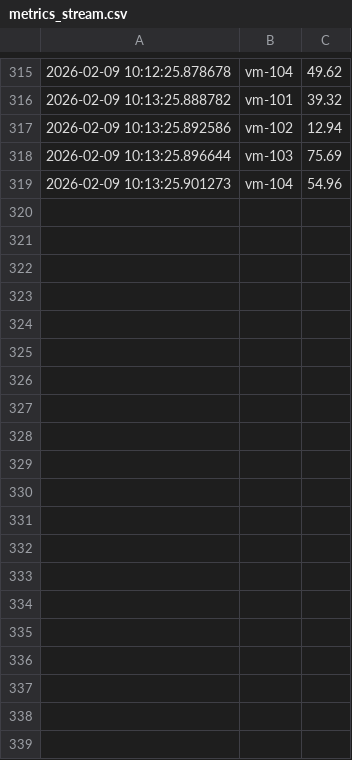
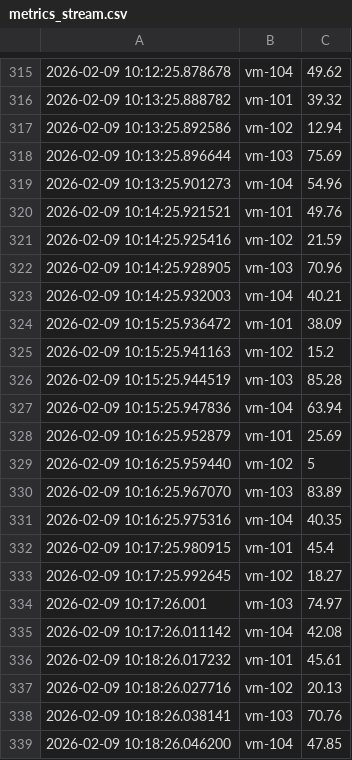
Before and after one commit to basilj907-gif/azops, a CSV file: Data/metrics_stream.csv, drawn as a sheet; only a part is shown, gaps mark what is left out; the diff covers the shown part only.

```diff
--- a/Data/metrics_stream.csv
+++ b/Data/metrics_stream.csv
@@ -319 +319,21 @@
 2026-02-09 10:13:25.901273,vm-104,54.96
+2026-02-09 10:14:25.921521,vm-101,49.76
+2026-02-09 10:14:25.925416,vm-102,21.59
+2026-02-09 10:14:25.928905,vm-103,70.96
+2026-02-09 10:14:25.932003,vm-104,40.21
+2026-02-09 10:15:25.936472,vm-101,38.09
+2026-02-09 10:15:25.941163,vm-102,15.2
+2026-02-09 10:15:25.944519,vm-103,85.28
+2026-02-09 10:15:25.947836,vm-104,63.94
+2026-02-09 10:16:25.952879,vm-101,25.69
+2026-02-09 10:16:25.959440,vm-102,5
+2026-02-09 10:16:25.967070,vm-103,83.89
+2026-02-09 10:16:25.975316,vm-104,40.35
+2026-02-09 10:17:25.980915,vm-101,45.4
+2026-02-09 10:17:25.992645,vm-102,18.27
+2026-02-09 10:17:26.001,vm-103,74.97
+2026-02-09 10:17:26.011142,vm-104,42.08
+2026-02-09 10:18:26.017232,vm-101,45.61
+2026-02-09 10:18:26.027716,vm-102,20.13
+2026-02-09 10:18:26.038141,vm-103,70.76
+2026-02-09 10:18:26.046200,vm-104,47.85
```
Also changed, not shown: 24 added rows elsewhere in this file.
